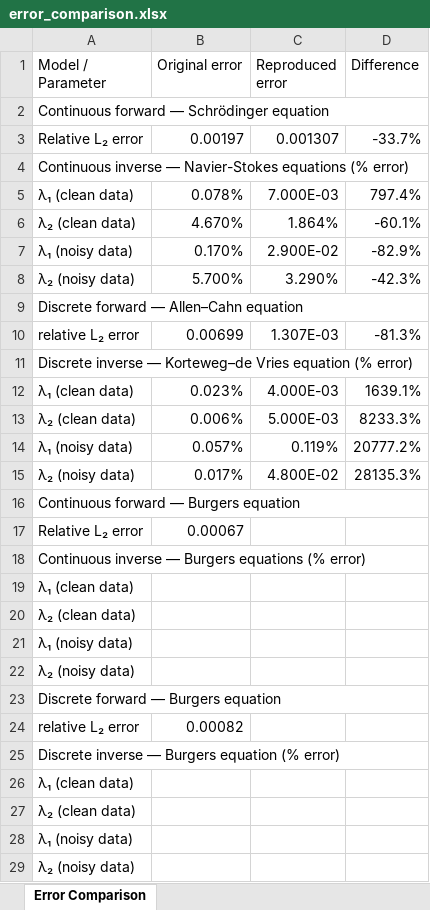
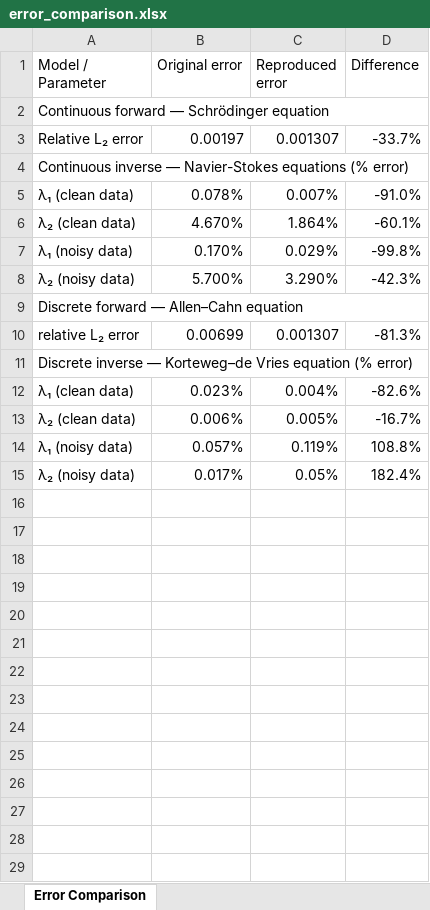
Before and after one commit to oscar-rincon/ReScience-PINNs, an Excel workbook: main/summary_replication/error_comparison.xlsx, sheet Error Comparison, drawn as a sheet; values as stored, in another font and other column widths than the file's, no cell formats; the diff names each change by its address in the sheet, - before the commit and + after, or states it on an @@ line.

Commit message:
feat: Update error comparison Excel file for summary replication

```diff
--- a/main/summary_replication/error_comparison.xlsx (sheet Error Comparison)
+++ b/main/summary_replication/error_comparison.xlsx (sheet Error Comparison)
-C5 (Reproduced error): 7.000E-03
+C5 (Reproduced error): 0.007%
-D5 (Difference): 797.4%
+D5 (Difference): -91.0%
-C7 (Reproduced error): 2.900E-02
+C7 (Reproduced error): 0.029%
-D7 (Difference): -82.9%
+D7 (Difference): -99.8%
-C10 (Reproduced error): 1.307E-03
+C10 (Reproduced error): 0.001307
-C12 (Reproduced error): 4.000E-03
+C12 (Reproduced error): 0.004%
-D12 (Difference): 1639.1%
+D12 (Difference): -82.6%
-C13 (Reproduced error): 5.000E-03
+C13 (Reproduced error): 0.005%
-D13 (Difference): 8233.3%
+D13 (Difference): -16.7%
-D14 (Difference): 20777.2%
+D14 (Difference): 108.8%
-C15 (Reproduced error): 4.800E-02
+C15 (Reproduced error): 0.05%
-D15 (Difference): 28135.3%
+D15 (Difference): 182.4%
-row 16: Continuous forward — Burgers equation
-row 17: Relative L₂ error | 0.00067
-row 18: Continuous inverse — Burgers equations (% error)
-row 19: λ₁ (clean data)
-row 20: λ₂ (clean data)
-row 21: λ₁ (noisy data)
-row 22: λ₂ (noisy data)
-row 23: Discrete forward — Burgers equation
-row 24: relative L₂ error | 0.00082
-row 25: Discrete inverse — Burgers equation (% error)
-row 26: λ₁ (clean data)
-row 27: λ₂ (clean data)
-row 28: λ₁ (noisy data)
-row 29: λ₂ (noisy data)
```
Also changed, not shown: cell formats.
